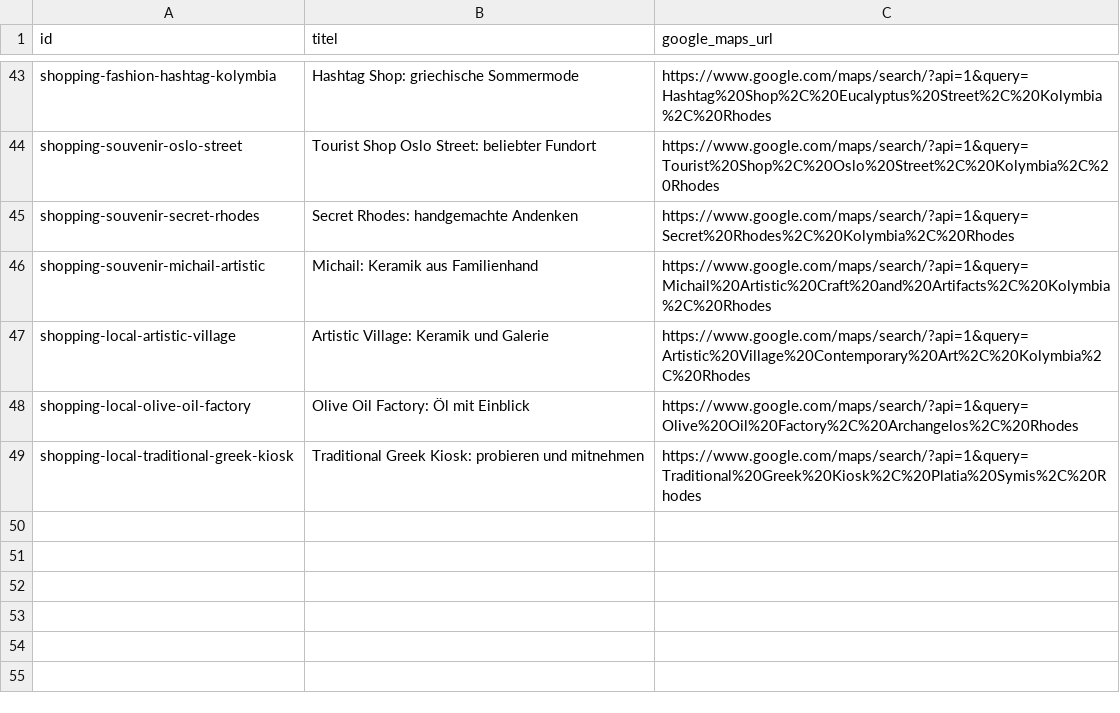
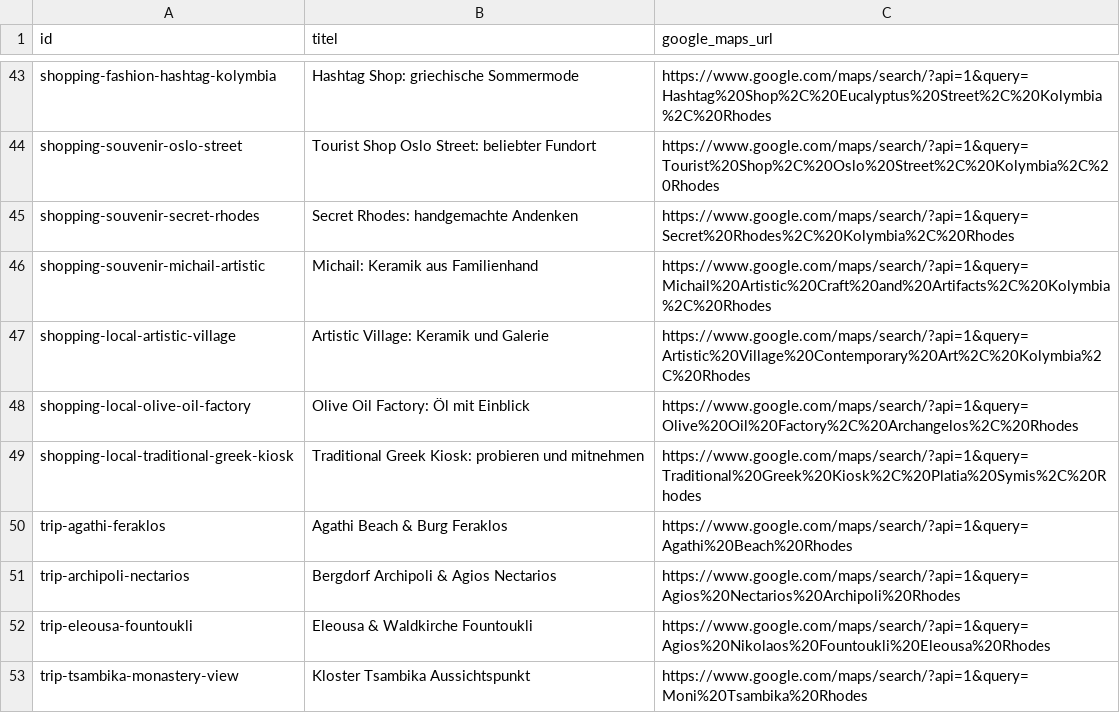
Before and after one commit to coddler123-sketch/rhodos-countdown-widget, a CSV file: Google-Maps-Links.csv, drawn as a sheet; only a part is shown, gaps mark what is left out; the diff names each change by its address in the sheet, - before the commit and + after, or states it on an @@ line.

Commit message:
feat: release v1.2.23 with 4 new excursion tips (Agathi Beach & Feraklos, Archipoli, Eleousa, Tsambika Monastery View)

```diff
--- a/Google-Maps-Links.csv
+++ b/Google-Maps-Links.csv
+row 50: trip-agathi-feraklos | Agathi Beach & Burg Feraklos | https://www.google.com/maps/search/?api=1&query=Agathi%20Beach%20Rhodes
+row 51: trip-archipoli-nectarios | Bergdorf Archipoli & Agios Nectarios | https://www.google.com/maps/search/?api=1&query=Agios%20Nectarios%20Archipoli%20Rhodes
+row 52: trip-eleousa-fountoukli | Eleousa & Waldkirche Fountoukli | https://www.google.com/maps/search/?api=1&query=Agios%20Nikolaos%20Fountoukli%20Eleousa%20Rhodes
+row 53: trip-tsambika-monastery-view | Kloster Tsambika Aussichtspunkt | https://www.google.com/maps/search/?api=1&query=Moni%20Tsambika%20Rhodes
```
Also changed, not shown: 5 other files.
